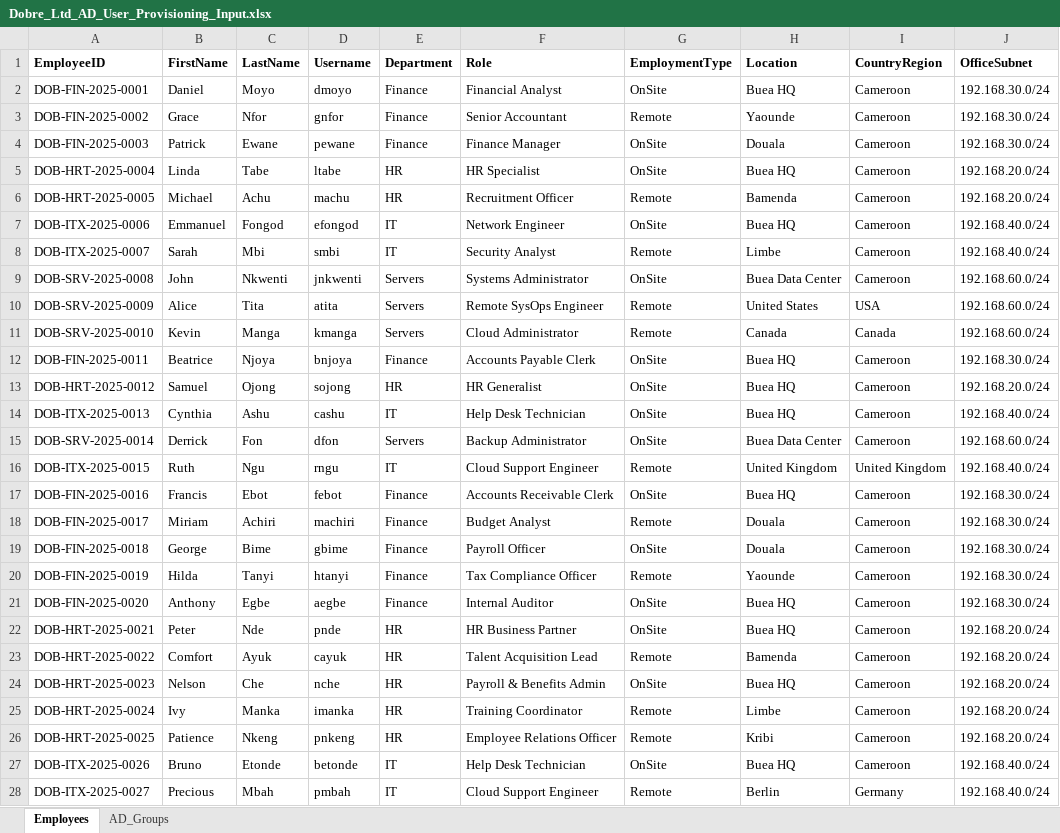
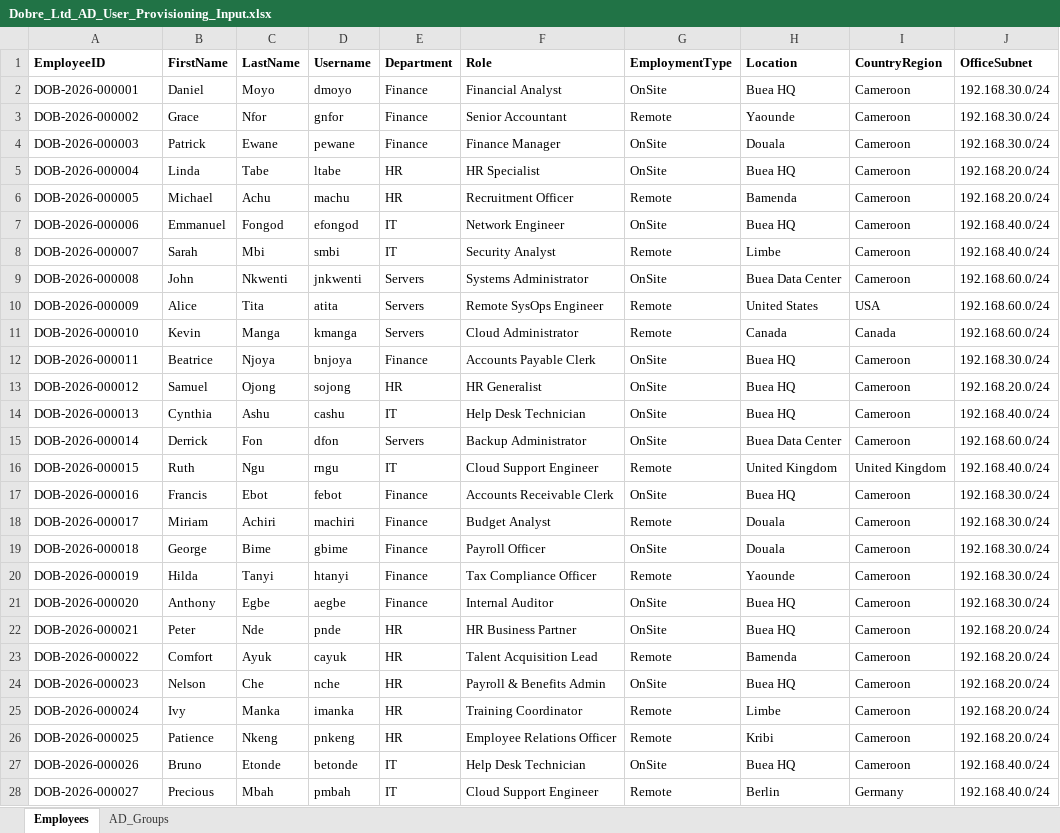
Before and after one commit to tanyinso/checkpoint-identity-awareness, an Excel workbook: Dobre_Ltd_AD_User_Provisioning_Input.xlsx, sheet Employees, drawn as a sheet; only a part is shown; values as stored, in another font and other column widths than the file's, no borders; table styles not drawn; the diff covers the shown part only; the diff names each change by its address in the sheet, - before the commit and + after, or states it on an @@ line.

```diff
--- a/Dobre_Ltd_AD_User_Provisioning_Input.xlsx (sheet Employees)
+++ b/Dobre_Ltd_AD_User_Provisioning_Input.xlsx (sheet Employees)
-A2 (EmployeeID): DOB-FIN-2025-0001
+A2 (EmployeeID): DOB-2026-000001
-A3 (EmployeeID): DOB-FIN-2025-0002
+A3 (EmployeeID): DOB-2026-000002
-A4 (EmployeeID): DOB-FIN-2025-0003
+A4 (EmployeeID): DOB-2026-000003
-A5 (EmployeeID): DOB-HRT-2025-0004
+A5 (EmployeeID): DOB-2026-000004
-A6 (EmployeeID): DOB-HRT-2025-0005
+A6 (EmployeeID): DOB-2026-000005
-A7 (EmployeeID): DOB-ITX-2025-0006
+A7 (EmployeeID): DOB-2026-000006
-A8 (EmployeeID): DOB-ITX-2025-0007
+A8 (EmployeeID): DOB-2026-000007
-A9 (EmployeeID): DOB-SRV-2025-0008
+A9 (EmployeeID): DOB-2026-000008
-A10 (EmployeeID): DOB-SRV-2025-0009
+A10 (EmployeeID): DOB-2026-000009
-A11 (EmployeeID): DOB-SRV-2025-0010
+A11 (EmployeeID): DOB-2026-000010
-A12 (EmployeeID): DOB-FIN-2025-0011
+A12 (EmployeeID): DOB-2026-000011
-A13 (EmployeeID): DOB-HRT-2025-0012
+A13 (EmployeeID): DOB-2026-000012
-A14 (EmployeeID): DOB-ITX-2025-0013
+A14 (EmployeeID): DOB-2026-000013
-A15 (EmployeeID): DOB-SRV-2025-0014
+A15 (EmployeeID): DOB-2026-000014
-A16 (EmployeeID): DOB-ITX-2025-0015
+A16 (EmployeeID): DOB-2026-000015
-A17 (EmployeeID): DOB-FIN-2025-0016
+A17 (EmployeeID): DOB-2026-000016
-A18 (EmployeeID): DOB-FIN-2025-0017
+A18 (EmployeeID): DOB-2026-000017
-A19 (EmployeeID): DOB-FIN-2025-0018
+A19 (EmployeeID): DOB-2026-000018
-A20 (EmployeeID): DOB-FIN-2025-0019
+A20 (EmployeeID): DOB-2026-000019
-A21 (EmployeeID): DOB-FIN-2025-0020
+A21 (EmployeeID): DOB-2026-000020
-A22 (EmployeeID): DOB-HRT-2025-0021
+A22 (EmployeeID): DOB-2026-000021
-A23 (EmployeeID): DOB-HRT-2025-0022
+A23 (EmployeeID): DOB-2026-000022
-A24 (EmployeeID): DOB-HRT-2025-0023
+A24 (EmployeeID): DOB-2026-000023
-A25 (EmployeeID): DOB-HRT-2025-0024
+A25 (EmployeeID): DOB-2026-000024
-A26 (EmployeeID): DOB-HRT-2025-0025
+A26 (EmployeeID): DOB-2026-000025
-A27 (EmployeeID): DOB-ITX-2025-0026
+A27 (EmployeeID): DOB-2026-000026
-A28 (EmployeeID): DOB-ITX-2025-0027
+A28 (EmployeeID): DOB-2026-000027
```
Also changed, not shown: 8 edited cells elsewhere in this sheet.
